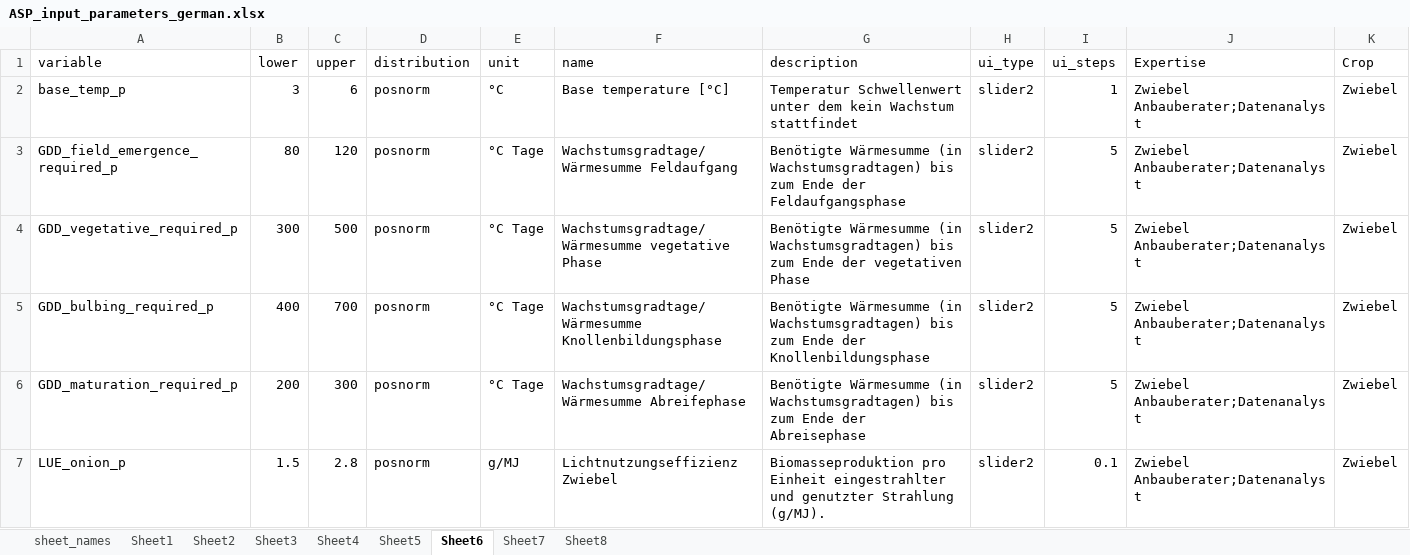
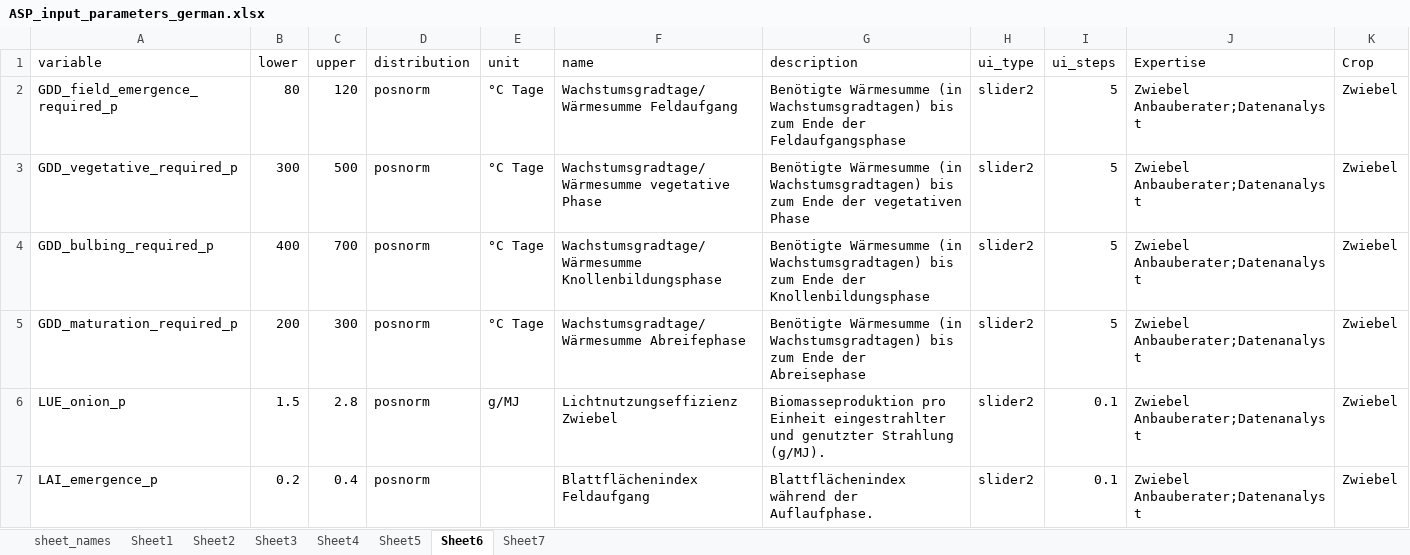
Before and after one commit to PrajnaKARai/Climate_Impact, an Excel workbook: data/ASP_input_parameters_german.xlsx, sheet Sheet6, drawn as a sheet; only a part is shown; the shorter side is filled out with more unchanged rows; values as stored, in another font and other column widths than the file's, no borders; the diff names each change by its address in the sheet, - before the commit and + after, or states it on an @@ line.

```diff
--- a/data/ASP_input_parameters_german.xlsx (sheet Sheet6)
+++ b/data/ASP_input_parameters_german.xlsx (sheet Sheet6)
-sheet tab: Sheet8
-row 2: base_temp_p | 3 | 6 | posnorm | °C | Base temperature [°C] | Temperatur Schwellenwert unter dem kein Wachstum stattfindet | slider2 | 1 | Zwiebel Anbauberater;Datenanalyst | Zwiebel
```
Also changed, not shown: sheet Sheet5, sheet Sheet1, sheet Sheet4, sheet Sheet7, sheet Sheet3, sheet Sheet2, 2 other files.
